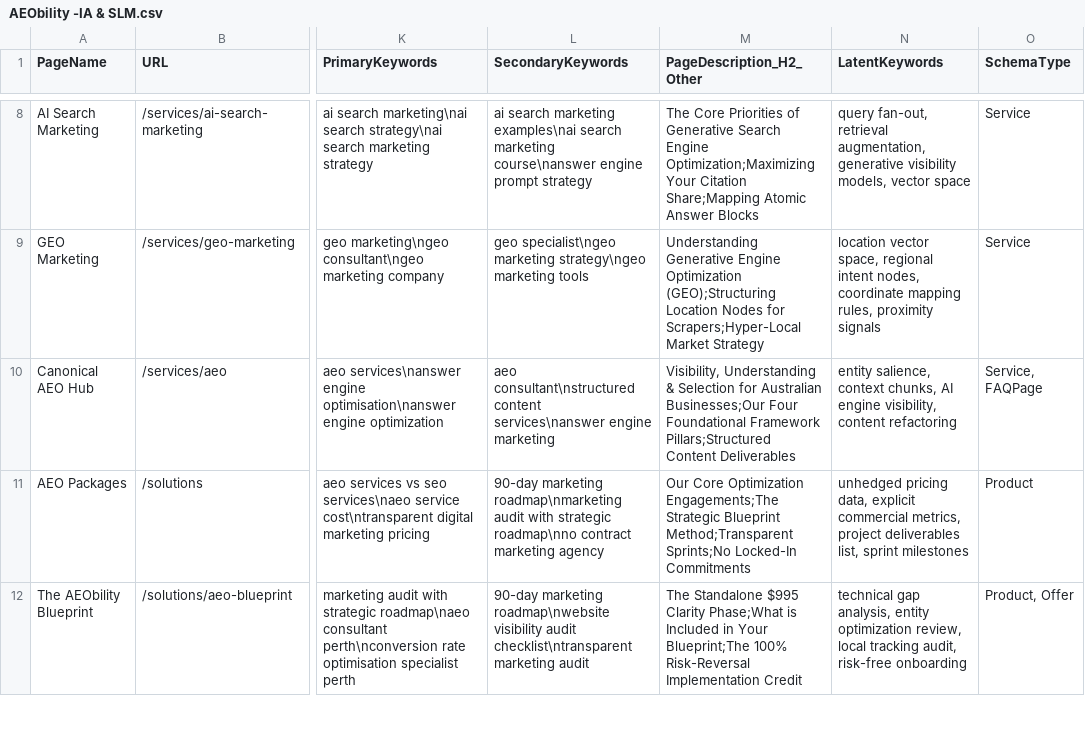
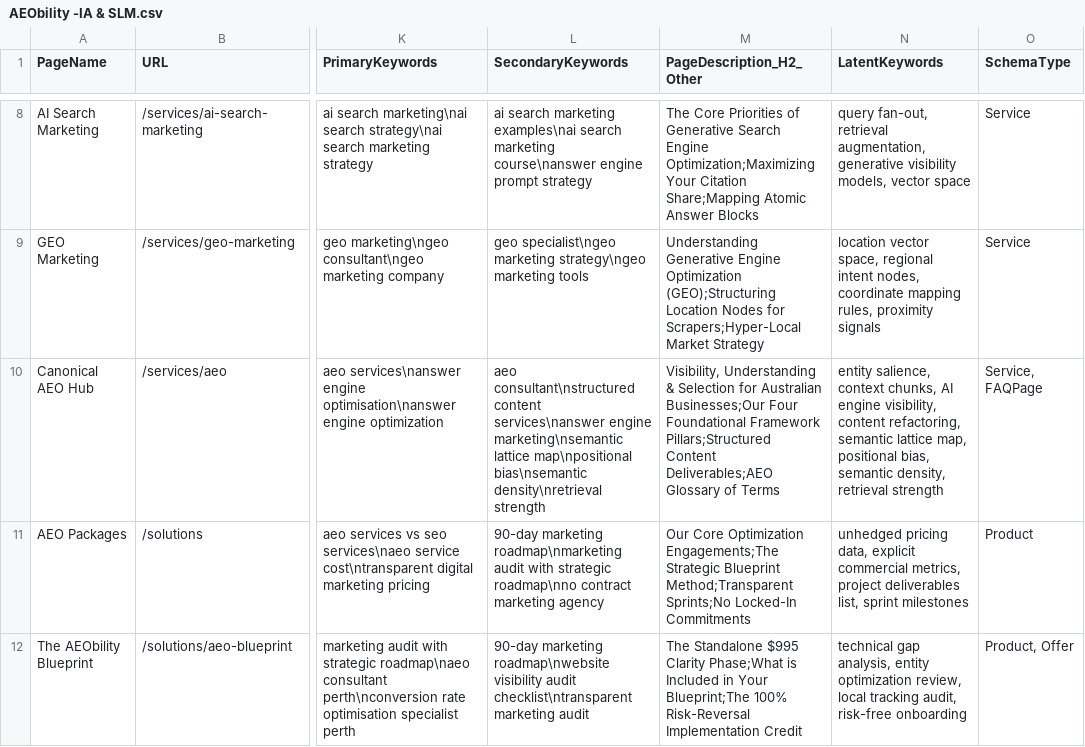
Before and after one commit to vinsnt76/aeobilty, a CSV file: AEObility -IA & SLM.csv, drawn as a sheet; only a part is shown, gaps mark what is left out; the diff names each change by its address in the sheet, - before the commit and + after, or states it on an @@ line.

Commit message:
feat: add glossary terms and vector search index for semantic lattice map, positional bias, semantic density, and retrieval strength

```diff
--- a/AEObility -IA & SLM.csv
+++ b/AEObility -IA & SLM.csv
-L10 (SecondaryKeywords): …services\nanswer engine marketing
+L10 (SecondaryKeywords): …services\nanswer engine marketing\nsemantic lattice map\npositional bias\nsemantic density\nretrieval strength
-M10 (PageDescription_H2_Other): …Pillars;Structured Content Deliverables
+M10 (PageDescription_H2_Other): …Pillars;Structured Content Deliverables;AEO Glossary of Terms
-N10 (LatentKeywords): …visibility, content refactoring
+N10 (LatentKeywords): …visibility, content refactoring, semantic lattice map, positional bias, semantic density, retrieval strength
```
Also changed, not shown: 3 other files.
